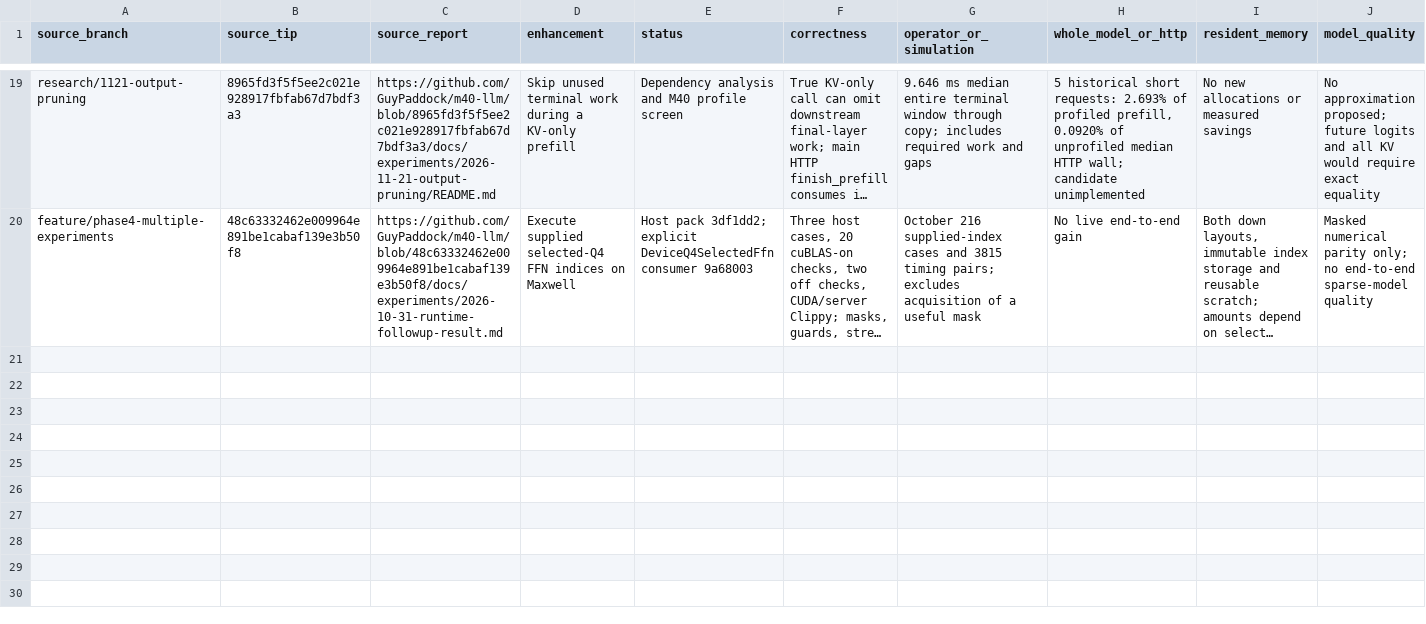
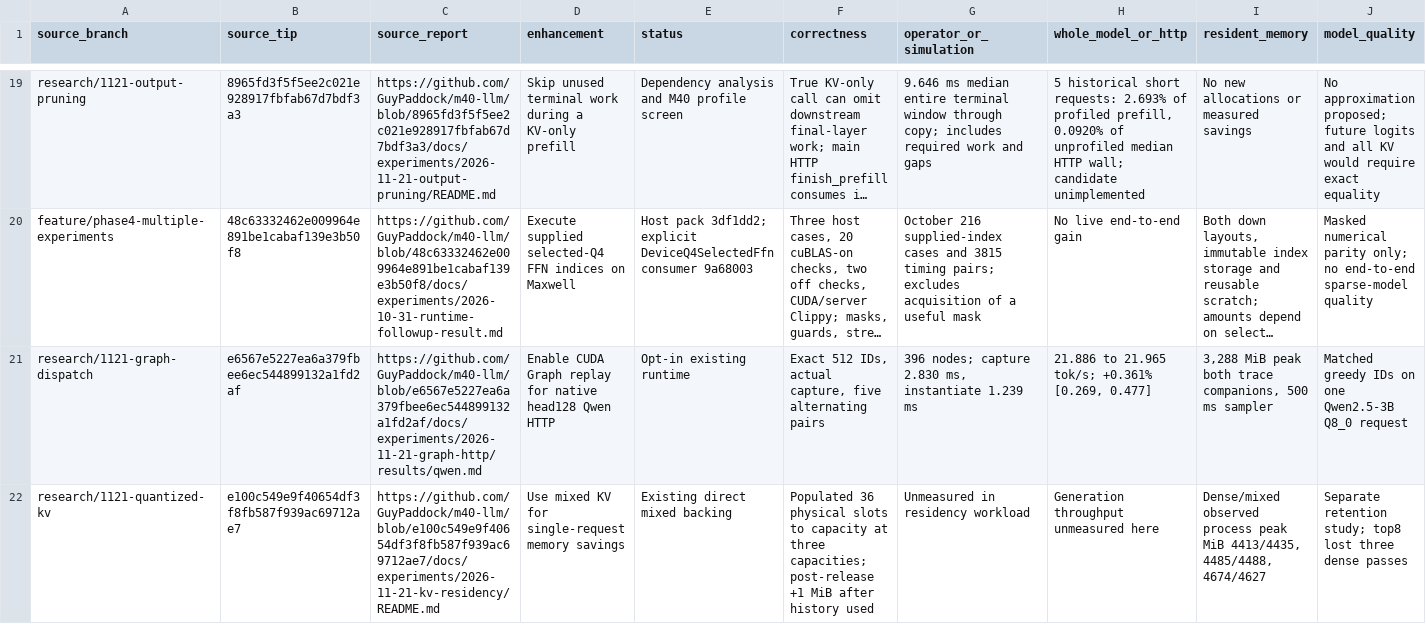
Before and after one commit to GuyPaddock/m40-llm, a TSV file: docs/experiments/2026-11-21-integration/candidates.tsv, drawn as a sheet; only a part is shown, gaps mark what is left out; long unchanged cells end in …; rows hold the shown columns only; the diff covers the shown part only; the diff names each change by its address in the sheet, - before the commit and + after, or states it on an @@ line.

Commit message:
docs(research): record four Maxwell decisions
Bring the decision table and baseline indexes up to the measured graph,
KV residency, idle-slot, and small-row operator results. Preserve the
separate gates for correctness, memory and complete-target timing.

```diff
--- a/docs/experiments/2026-11-21-integration/candidates.tsv
+++ b/docs/experiments/2026-11-21-integration/candidates.tsv
+row 21: research/1121-graph-dispatch | e6567e5227ea6a379fbee6ec544899132a1fd2af | https://github.com/GuyPaddock/m40-llm/blob/e6567e5227ea6a379fbee6ec544899132a1fd2af/docs/experiments/2026-11-21-graph-http/results/qwen.md | Enable CUDA Graph replay for native head128 Qwen HTTP | Opt-in existing runtime | Exact 512 IDs, actual capture, five alternating pairs | 396 nodes; capture 2.830 ms, instantiate 1.239 ms | 21.886 to 21.965 tok/s; +0.361% [0.269, 0.477] | 3,288 MiB peak both trace companions, 500 ms sampler | Matched greedy IDs on one Qwen2.5-3B Q8_0 request
+row 22: research/1121-quantized-kv | e100c549e9f40654df3f8fb587f939ac69712ae7 | https://github.com/GuyPaddock/m40-llm/blob/e100c549e9f40654df3f8fb587f939ac69712ae7/docs/experiments/2026-11-21-kv-residency/README.md | Use mixed KV for single-request memory savings | Existing direct mixed backing | Populated 36 physical slots to capacity at three capacities; post-release +1 MiB after history used | Unmeasured in residency workload | Generation throughput unmeasured here | Dense/mixed observed process peak MiB 4413/4435, 4485/4488, 4674/4627 | Separate retention study; top8 lost three dense passes
```
Also changed, not shown: 2 added rows elsewhere in this file, 3 other files.
